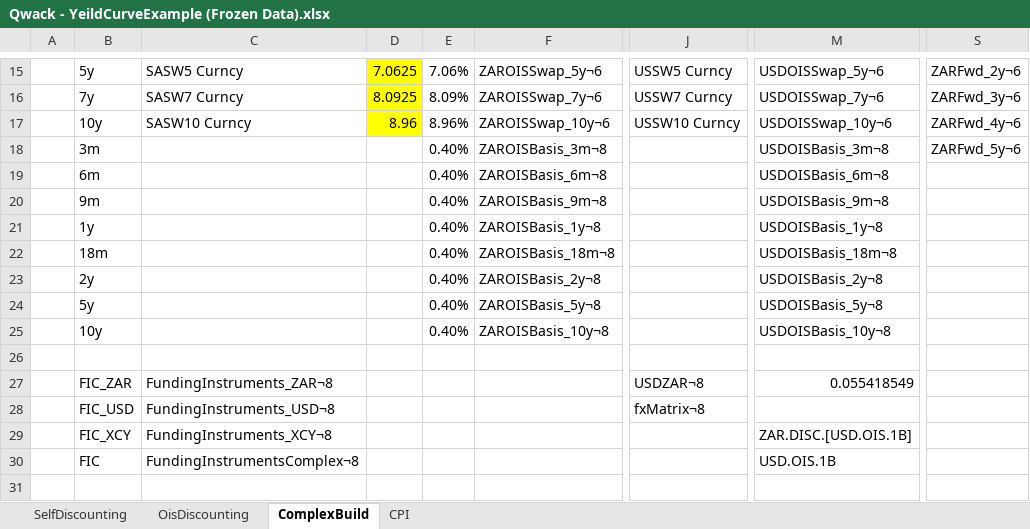
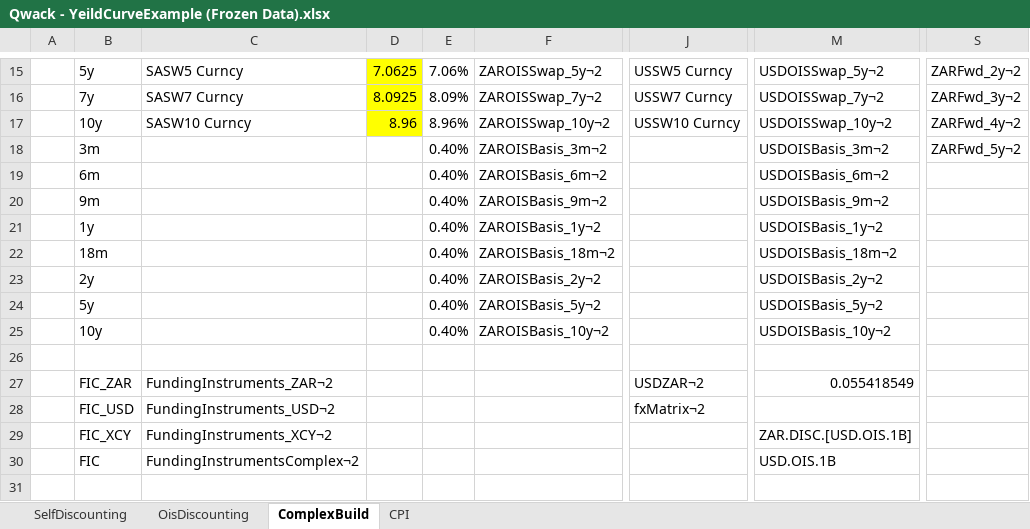
Before and after one commit to cetusfinance/qwack, an Excel workbook: examples/Qwack - YeildCurveExample (Frozen Data).xlsx, sheet ComplexBuild, drawn as a sheet; only a part is shown, gaps mark what is left out; values as stored, in another font and other column widths than the file's, no borders; the diff covers the shown part only; the diff names each change by its address in the sheet, - before the commit and + after, or states it on an @@ line.

```diff
--- a/examples/Qwack - YeildCurveExample (Frozen Data).xlsx (sheet ComplexBuild)
+++ b/examples/Qwack - YeildCurveExample (Frozen Data).xlsx (sheet ComplexBuild)
-F15: ZAROISSwap_5y¬6
+F15: ZAROISSwap_5y¬2
-M15: USDOISSwap_5y¬6
+M15: USDOISSwap_5y¬2
-S15: ZARFwd_2y¬6
+S15: ZARFwd_2y¬2
-F16: ZAROISSwap_7y¬6
+F16: ZAROISSwap_7y¬2
-M16: USDOISSwap_7y¬6
+M16: USDOISSwap_7y¬2
-S16: ZARFwd_3y¬6
+S16: ZARFwd_3y¬2
-F17: ZAROISSwap_10y¬6
+F17: ZAROISSwap_10y¬2
-M17: USDOISSwap_10y¬6
+M17: USDOISSwap_10y¬2
-S17: ZARFwd_4y¬6
+S17: ZARFwd_4y¬2
-F18: ZAROISBasis_3m¬8
+F18: ZAROISBasis_3m¬2
-M18: USDOISBasis_3m¬8
+M18: USDOISBasis_3m¬2
-S18: ZARFwd_5y¬6
+S18: ZARFwd_5y¬2
-F19: ZAROISBasis_6m¬8
+F19: ZAROISBasis_6m¬2
-M19: USDOISBasis_6m¬8
+M19: USDOISBasis_6m¬2
-F20: ZAROISBasis_9m¬8
+F20: ZAROISBasis_9m¬2
-M20: USDOISBasis_9m¬8
+M20: USDOISBasis_9m¬2
-F21: ZAROISBasis_1y¬8
+F21: ZAROISBasis_1y¬2
-M21: USDOISBasis_1y¬8
+M21: USDOISBasis_1y¬2
-F22: ZAROISBasis_18m¬8
+F22: ZAROISBasis_18m¬2
-M22: USDOISBasis_18m¬8
+M22: USDOISBasis_18m¬2
-F23: ZAROISBasis_2y¬8
+F23: ZAROISBasis_2y¬2
-M23: USDOISBasis_2y¬8
+M23: USDOISBasis_2y¬2
-F24: ZAROISBasis_5y¬8
+F24: ZAROISBasis_5y¬2
-M24: USDOISBasis_5y¬8
+M24: USDOISBasis_5y¬2
-F25: ZAROISBasis_10y¬8
+F25: ZAROISBasis_10y¬2
-M25: USDOISBasis_10y¬8
+M25: USDOISBasis_10y¬2
-C27: FundingInstruments_ZAR¬8
+C27: FundingInstruments_ZAR¬2
-J27: USDZAR¬8
+J27: USDZAR¬2
-C28: FundingInstruments_USD¬8
+C28: FundingInstruments_USD¬2
-J28: fxMatrix¬8
+J28: fxMatrix¬2
-C29: FundingInstruments_XCY¬8
+C29: FundingInstruments_XCY¬2
-C30: FundingInstrumentsComplex¬8
+C30: FundingInstrumentsComplex¬2
```
Also changed, not shown: 37 edited cells elsewhere in this sheet, sheet CPI, charts or pictures, 12 other files.
